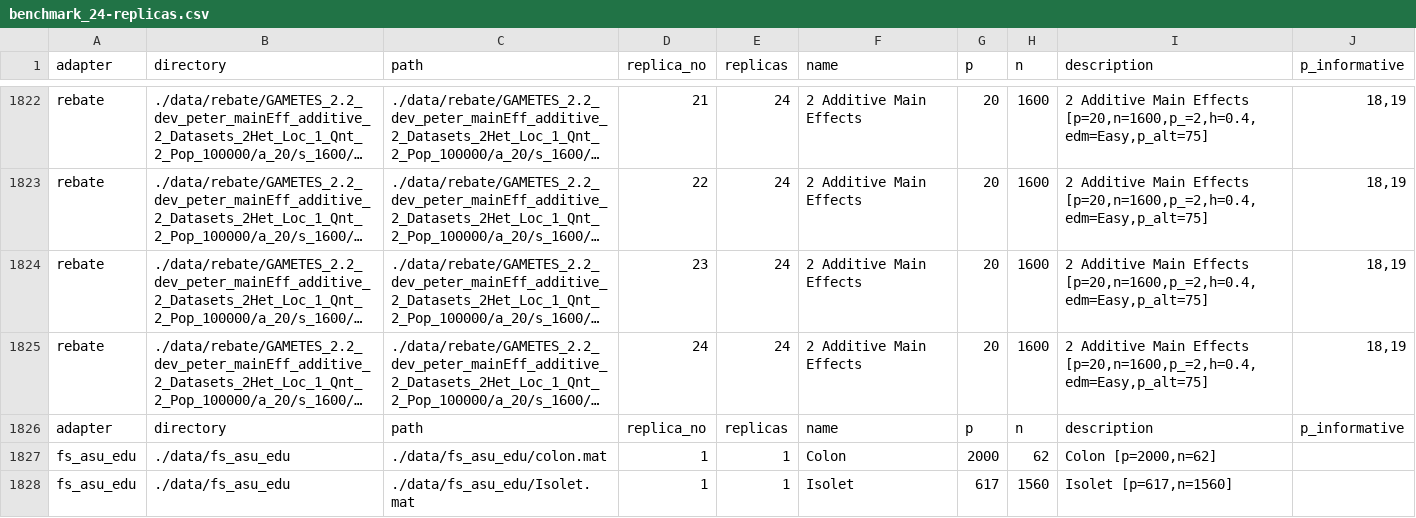
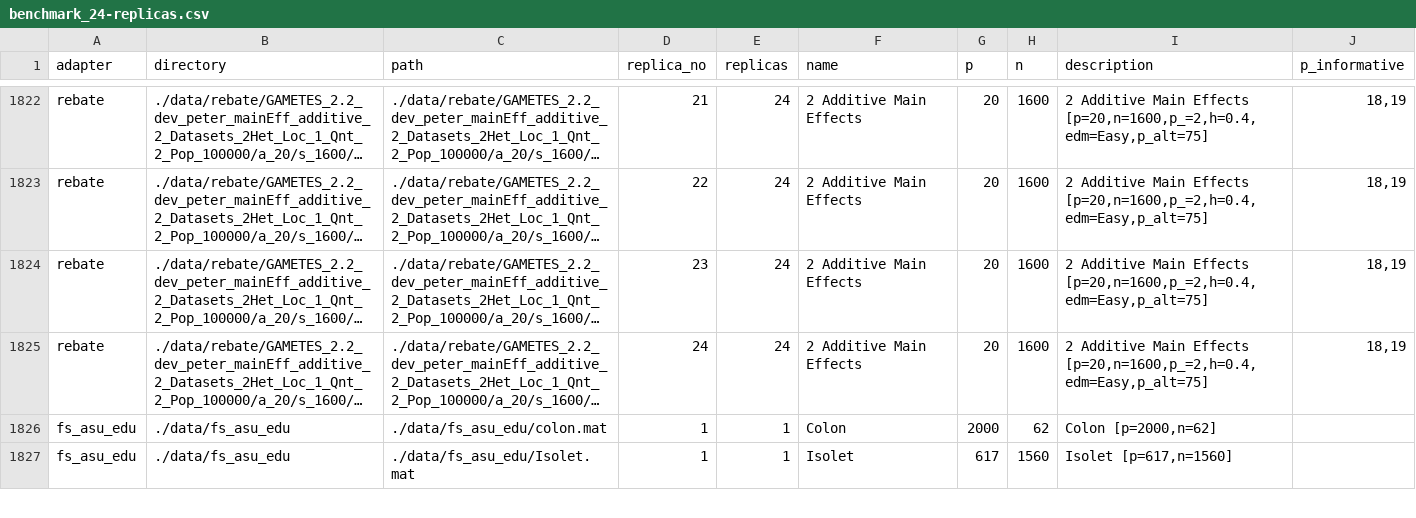
Before and after one commit to dunnkers/feature-selection, a CSV file: data/benchmark_24-replicas.csv, drawn as a sheet; only a part is shown, gaps mark what is left out; long unchanged cells end in …; the diff names each change by its address in the sheet, - before the commit and + after, or states it on an @@ line.

```diff
--- a/data/benchmark_24-replicas.csv
+++ b/data/benchmark_24-replicas.csv
-row 1826: adapter | directory | path | replica_no | replicas | name | p | n | description | p_informative
```
Also changed, not shown: 5 other files.
